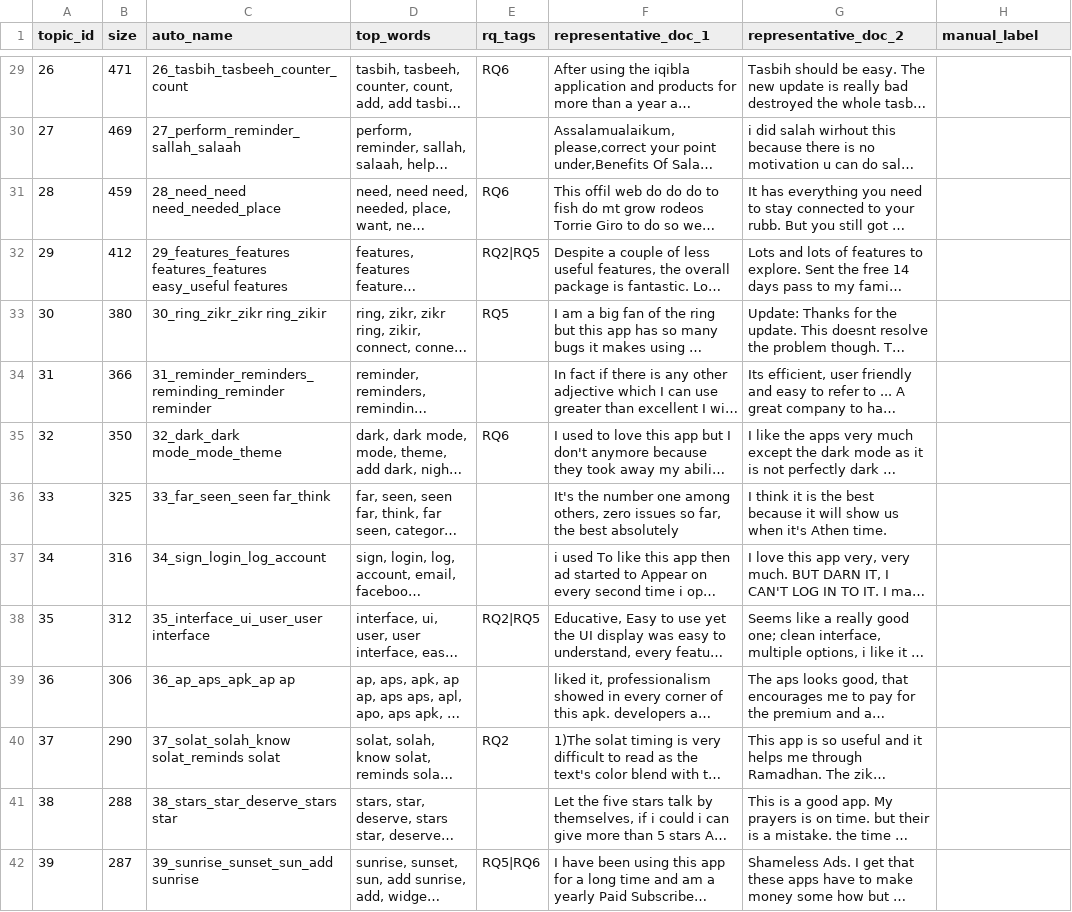
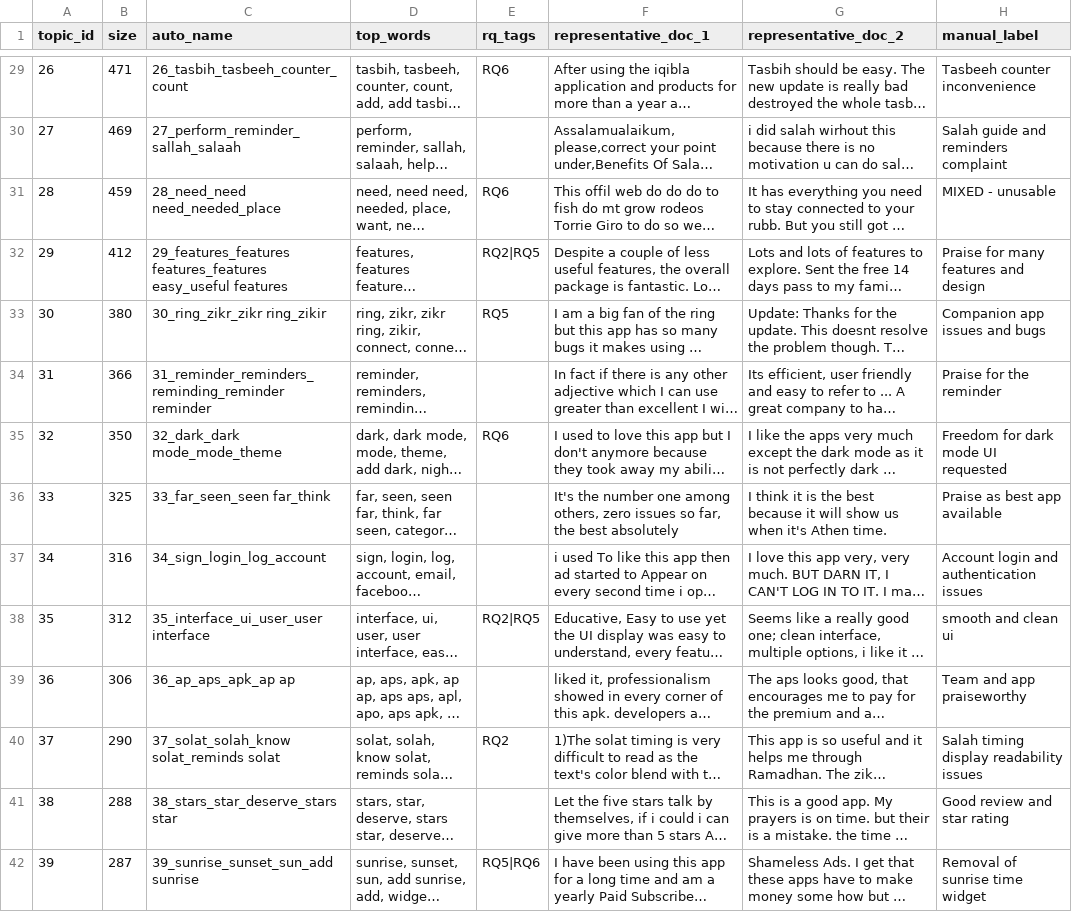
Before and after one commit to TawhidUmar9/Salat-App-Research, a CSV file: src/data/topic_info.csv, drawn as a sheet; only a part is shown, gaps mark what is left out; long unchanged cells end in …; the diff covers the shown part only; the diff names each change by its address in the sheet, - before the commit and + after, or states it on an @@ line.

Commit message:
Record the manual topic labels and answer the two framing questions
All 67 topics labelled across the four sheets.

Two conformance fixes to the labels. Topic -1 had been given content labels in
the rq1, rq4 and rq5 sheets; it is the unassigned residue rather than a cluster,
so naming it a theme would let the notebooks print non-findings as findings.
All three now read OUTLIERS, per section 3. Also corrected three typos that
would otherwise print into the paper's topic tables.

Q1 is answered B, and the guide now separates the two dates that matter: the
hypothesis and test were pre-specified on 2026-08-26, while the choice of
reporting emphasis was made today with the figures already visible. The paper
should not describe the framing itself as pre-specified. Q2 is yes, to be built
after the RQ notebooks so it quotes final numbers.

The rq4 sub-model did not separate — six of ten topics share one label and 63%
of its documents sit under that theme — so section 5 now says to report themes
rather than the partition there, the same treatment rq5_bloat already gets.

Section 4 corrects an error I introduced earlier: nothing in the pipeline reads
theme_code. Both notebooks only create the column empty, so the coding is for
the write-up, not for any script.

```diff
--- a/src/data/topic_info.csv
+++ b/src/data/topic_info.csv
-H29 (manual_label): (empty)
+H29 (manual_label): Tasbeeh counter inconvenience
-H30 (manual_label): (empty)
+H30 (manual_label): Salah guide and reminders complaint
-H31 (manual_label): (empty)
+H31 (manual_label): MIXED - unusable
-H32 (manual_label): (empty)
+H32 (manual_label): Praise for many features and design
-H33 (manual_label): (empty)
+H33 (manual_label): Companion app issues and bugs
-H34 (manual_label): (empty)
+H34 (manual_label): Praise for the reminder
-H35 (manual_label): (empty)
+H35 (manual_label): Freedom for dark mode UI requested
-H36 (manual_label): (empty)
+H36 (manual_label): Praise as best app available
-H37 (manual_label): (empty)
+H37 (manual_label): Account login and authentication issues
-H38 (manual_label): (empty)
+H38 (manual_label): smooth and clean ui
-H39 (manual_label): (empty)
+H39 (manual_label): Team and app praiseworthy
-H40 (manual_label): (empty)
+H40 (manual_label): Salah timing display readability issues
-H41 (manual_label): (empty)
+H41 (manual_label): Good review and star rating
-H42 (manual_label): (empty)
+H42 (manual_label): Removal of sunrise time widget
```
Also changed, not shown: 27 edited cells elsewhere in this file, src/data/topic_info_rq1_tracker.csv, src/data/topic_info_rq4_women_privacy.csv, 2 other files.
